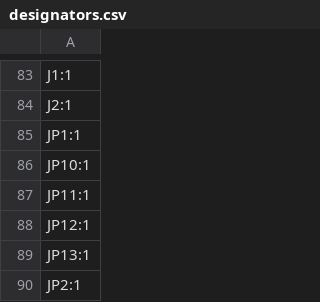
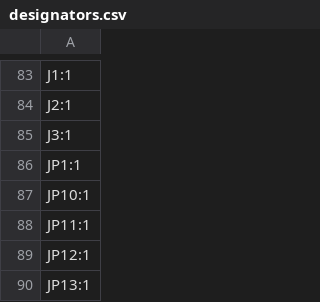
Before and after one commit to Juventus-Technikerschule-HF/EduboardV2_Baseboard, a CSV file: production/designators.csv, drawn as a sheet; only a part is shown, gaps mark what is left out; the shorter side is filled out with more unchanged rows; the diff covers the shown part only; the diff names each change by its address in the sheet, - before the commit and + after, or states it on an @@ line.

```diff
--- a/production/designators.csv
+++ b/production/designators.csv
+row 85: J3:1
```
Also changed, not shown: 12 added rows and 3 removed rows elsewhere in this file, production/bom.csv, production/positions.csv, 7 other files.
